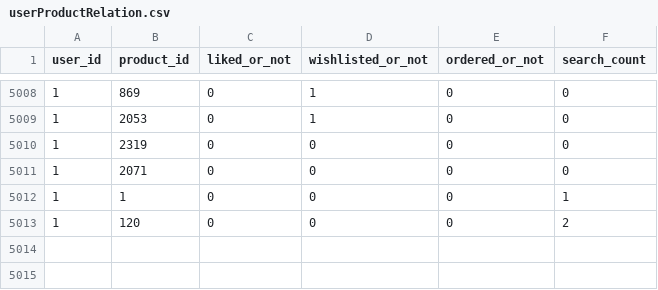
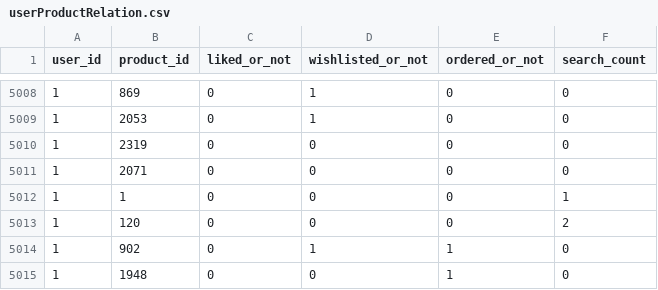
Before and after one commit to VishwanthBarma/product_grid, a CSV file: backend/gridDB/userProductRelation.csv, drawn as a sheet; only a part is shown, gaps mark what is left out; the diff names each change by its address in the sheet, - before the commit and + after, or states it on an @@ line.

```diff
--- a/backend/gridDB/userProductRelation.csv
+++ b/backend/gridDB/userProductRelation.csv
+row 5014: 1 | 902 | 0 | 1 | 1 | 0
+row 5015: 1 | 1948 | 0 | 0 | 1 | 0
```
Also changed, not shown: backend/gridDB/usersDB.csv, 3 other files.
